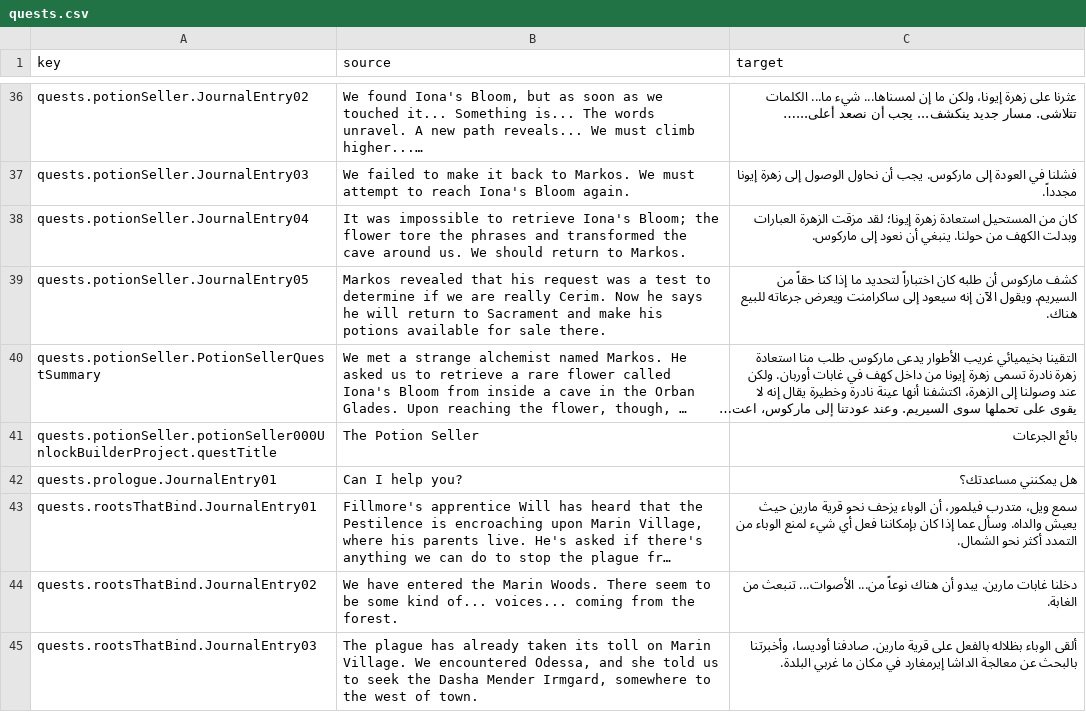
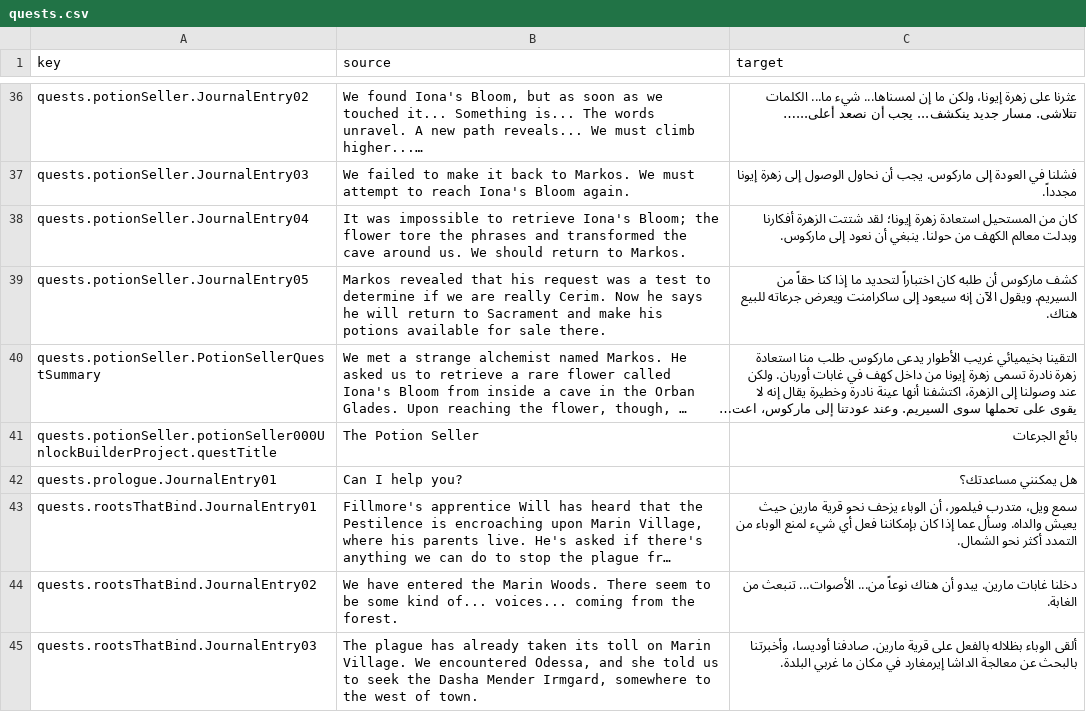
Before and after one commit to 2Pz/NoRestForTheWicked-Arabic, a CSV file: translations/quests.csv, drawn as a sheet; only a part is shown, gaps mark what is left out; long unchanged cells end in …; the diff names each change by its address in the sheet, - before the commit and + after, or states it on an @@ line.

```diff
--- a/translations/quests.csv
+++ b/translations/quests.csv
-C38 (target): …إيونا؛ لقد مزقت الزهرة العبارات وبدلت الكهف من…
+C38 (target): …إيونا؛ لقد شتتت الزهرة أفكارنا وبدلت معالم الكهف من…
```
Also changed, not shown: translations/NPCs.csv, translations/items.csv, 1 other file.
